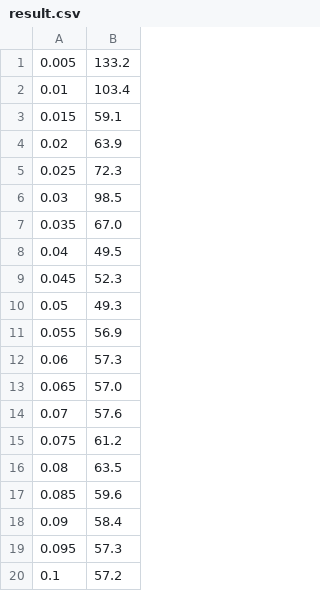
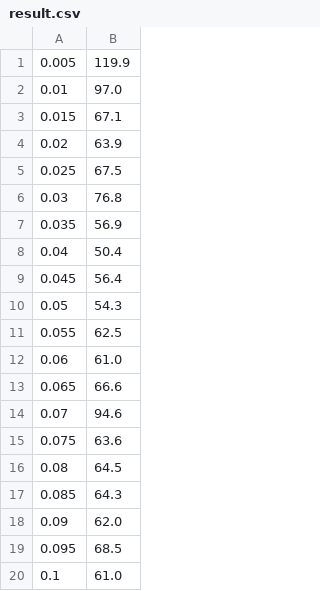
Before and after one commit to DanlinLu/INFO6205-Assignments, a CSV file: INFO6205/src/result.csv, drawn as a sheet.

```diff
--- a/INFO6205/src/result.csv
+++ b/INFO6205/src/result.csv
@@ -1,20 +1,20 @@
-0.005,133.2
-0.01,103.4
-0.015,59.1
+0.005,119.9
+0.01,97.0
+0.015,67.1
 0.02,63.9
-0.025,72.3
-0.03,98.5
-0.035,67.0
-0.04,49.5
-0.045,52.3
-0.05,49.3
-0.055,56.9
-0.06,57.3
-0.065,57.0
-0.07,57.6
-0.075,61.2
-0.08,63.5
-0.085,59.6
-0.09,58.4
-0.095,57.3
-0.1,57.2
+0.025,67.5
+0.03,76.8
+0.035,56.9
+0.04,50.4
+0.045,56.4
+0.05,54.3
+0.055,62.5
+0.06,61.0
+0.065,66.6
+0.07,94.6
+0.075,63.6
+0.08,64.5
+0.085,64.3
+0.09,62.0
+0.095,68.5
+0.1,61.0
```
Also changed, not shown: 1 other file.
